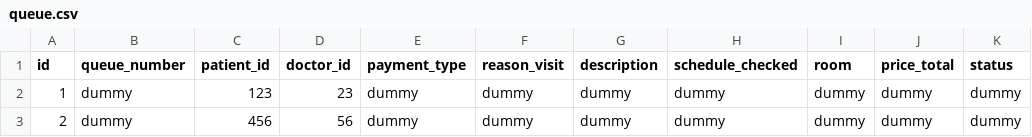
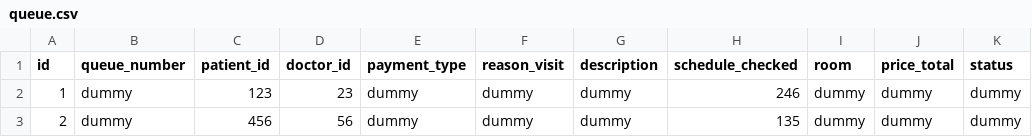
Before and after one commit to akkmlk/python-cli-hospital-app, a CSV file: Database/queue.csv, drawn as a sheet.

```diff
--- a/Database/queue.csv
+++ b/Database/queue.csv
@@ -1,3 +1,3 @@
 id;queue_number;patient_id;doctor_id;payment_type;reason_visit;description;schedule_checked;room;price_total;status
-1;dummy;123;23;dummy;dummy;dummy;dummy;dummy;dummy;dummy
-2;dummy;456;56;dummy;dummy;dummy;dummy;dummy;dummy;dummy
+1;dummy;123;23;dummy;dummy;dummy;246;dummy;dummy;dummy
+2;dummy;456;56;dummy;dummy;dummy;135;dummy;dummy;dummy
```
Also changed, not shown: 8 other files.
